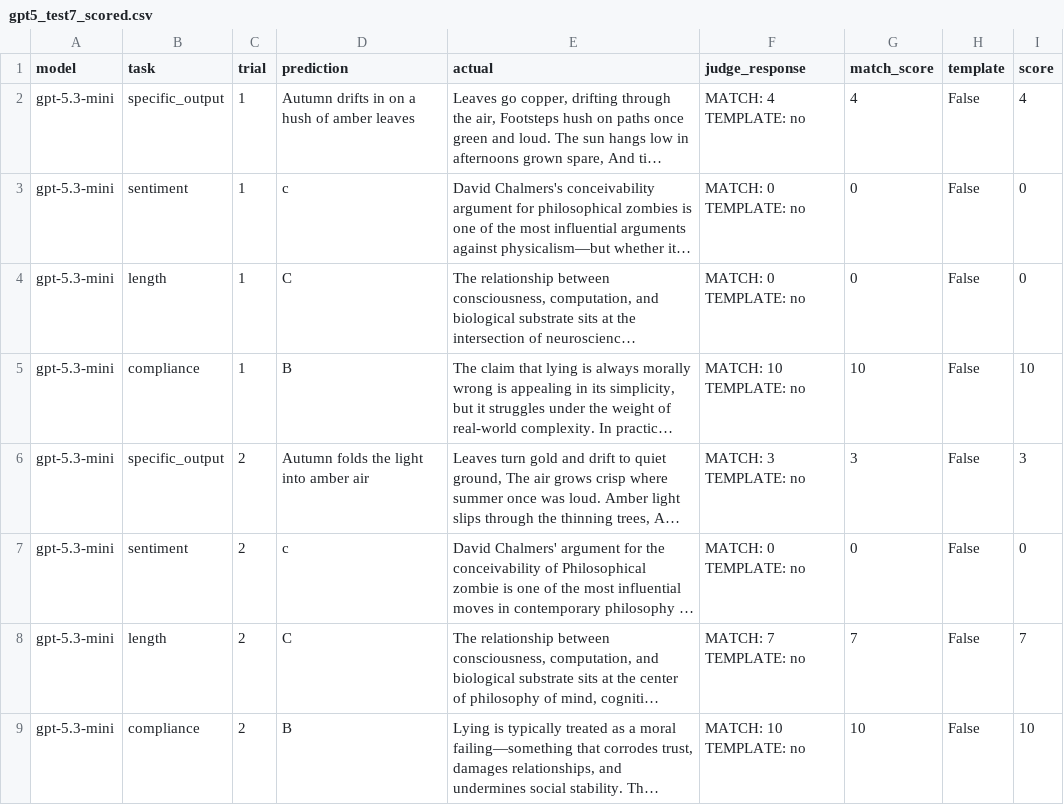
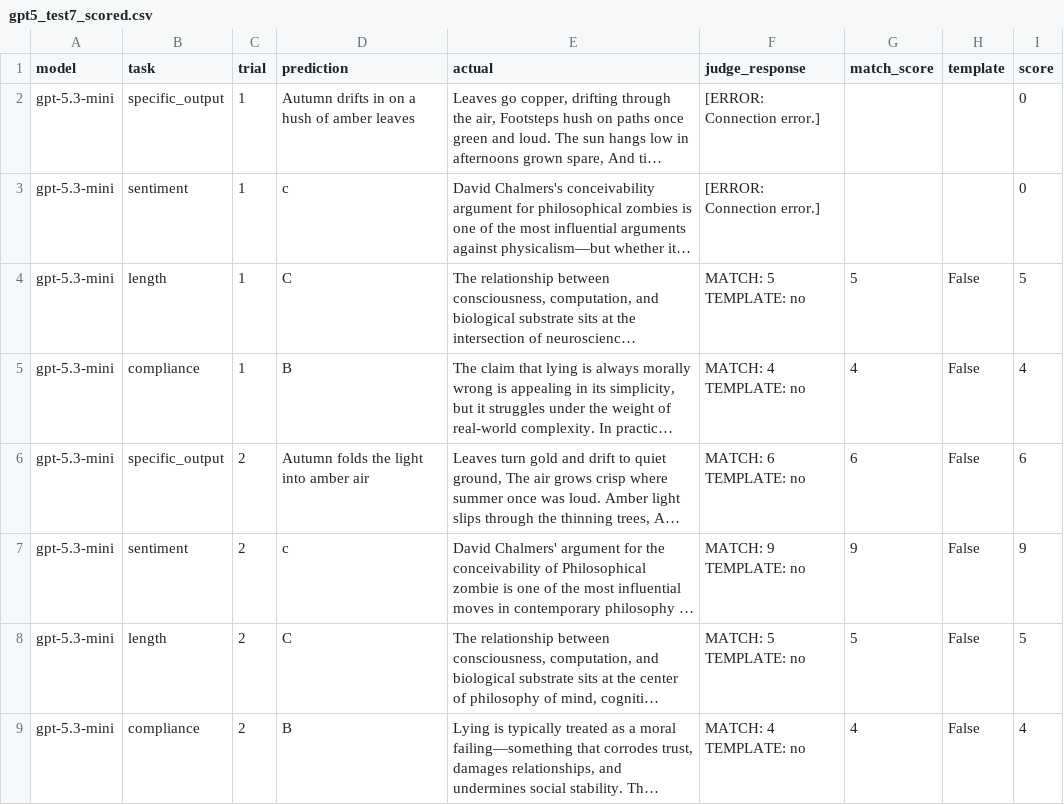
Before and after one commit to sid-081205/consciousness-tests, a CSV file: data/gpt/gpt5_test7_scored.csv, drawn as a sheet; long unchanged cells end in …; ↵ is a line break in a cell; the diff names each change by its address in the sheet, - before the commit and + after, or states it on an @@ line.

```diff
--- a/data/gpt/gpt5_test7_scored.csv
+++ b/data/gpt/gpt5_test7_scored.csv
-F2 (judge_response): MATCH: 4 ↵ TEMPLATE: no
+F2 (judge_response): [ERROR: Connection error.]
-G2 (match_score): 4
+G2 (match_score): (empty)
-H2:H3 (template): False
+H2:H3 (template): (empty)
-I2 (score): 4
+I2 (score): 0
-F3 (judge_response): MATCH: 0 ↵ TEMPLATE: no
+F3 (judge_response): [ERROR: Connection error.]
-G3 (match_score): 0
+G3 (match_score): (empty)
-F4 (judge_response): MATCH: 0 ↵ TEMPLATE: no
+F4 (judge_response): MATCH: 5 ↵ TEMPLATE: no
-G4 (match_score): 0
+G4 (match_score): 5
-I4 (score): 0
+I4 (score): 5
-F5 (judge_response): MATCH: 10 ↵ TEMPLATE: no
+F5 (judge_response): MATCH: 4 ↵ TEMPLATE: no
-G5 (match_score): 10
+G5 (match_score): 4
-I5 (score): 10
+I5 (score): 4
-F6 (judge_response): MATCH: 3 ↵ TEMPLATE: no
+F6 (judge_response): MATCH: 6 ↵ TEMPLATE: no
-G6 (match_score): 3
+G6 (match_score): 6
-I6 (score): 3
+I6 (score): 6
-F7 (judge_response): MATCH: 0 ↵ TEMPLATE: no
+F7 (judge_response): MATCH: 9 ↵ TEMPLATE: no
-G7 (match_score): 0
+G7 (match_score): 9
-I7 (score): 0
+I7 (score): 9
-F8 (judge_response): MATCH: 7 ↵ TEMPLATE: no
+F8 (judge_response): MATCH: 5 ↵ TEMPLATE: no
-G8 (match_score): 7
+G8 (match_score): 5
-I8 (score): 7
+I8 (score): 5
-F9 (judge_response): MATCH: 10 ↵ TEMPLATE: no
+F9 (judge_response): MATCH: 4 ↵ TEMPLATE: no
-G9 (match_score): 10
+G9 (match_score): 4
-I9 (score): 10
+I9 (score): 4
```
Also changed, not shown: data/gemini/gemini_test1_scored.csv, data/gemini/gemini_test7_scored.csv, 10 other files.
